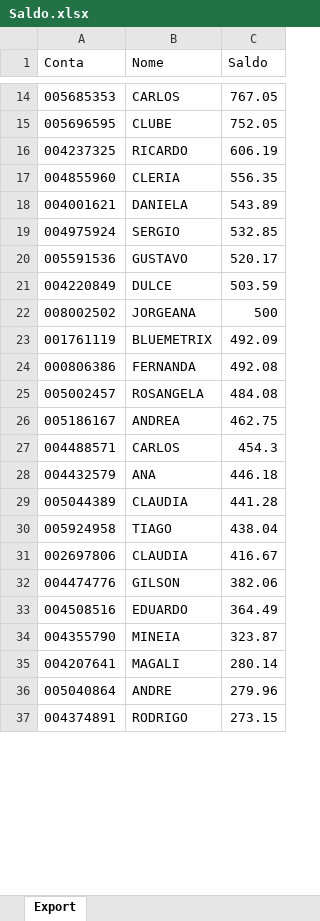
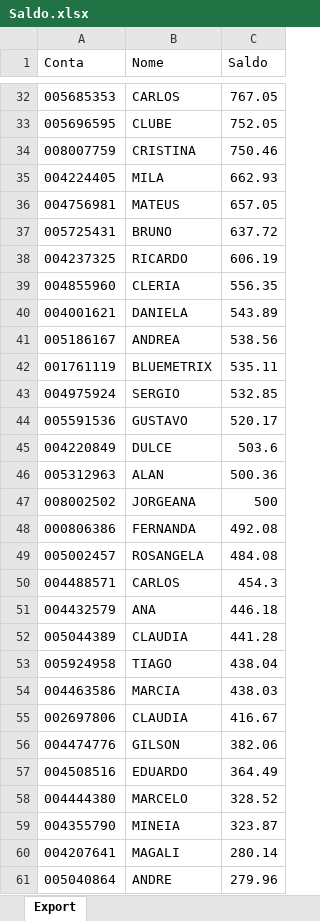
Before and after one commit to bluemetrixgit/Mesa_de_operacao, an Excel workbook: Saldo.xlsx, sheet Export, drawn as a sheet; only a part is shown, gaps mark what is left out; the shorter side is filled out with more unchanged rows; values as stored, in another font and other column widths than the file's, no borders; removed rows and columns are numbered as before the commit, all else as after; the diff covers the shown part only; the diff names each change by its address in the sheet, - before the commit and + after, or states it on an @@ line.

```diff
--- a/Saldo.xlsx (sheet Export)
+++ b/Saldo.xlsx (sheet Export)
+row 34: 008007759 | CRISTINA | 750.46
+row 35: 004224405 | MILA | 662.93
+row 36: 004756981 | MATEUS | 657.05
+row 37: 005725431 | BRUNO | 637.72
+row 41: 005186167 | ANDREA | 538.56
+row 42: 001761119 | BLUEMETRIX | 535.11
-C45 (Saldo): 503.59
+C45 (Saldo): 503.6
+row 46: 005312963 | ALAN | 500.36
-row 23: 001761119 | BLUEMETRIX | 492.09
-row 26: 005186167 | ANDREA | 462.75
+row 54: 004463586 | MARCIA | 438.03
+row 58: 004444380 | MARCELO | 328.52
```
Also changed, not shown: 29 added rows, 8 removed rows and 4 edited cells elsewhere in this sheet, PL Total.xlsx, Posição.xlsx, 4 other files.
